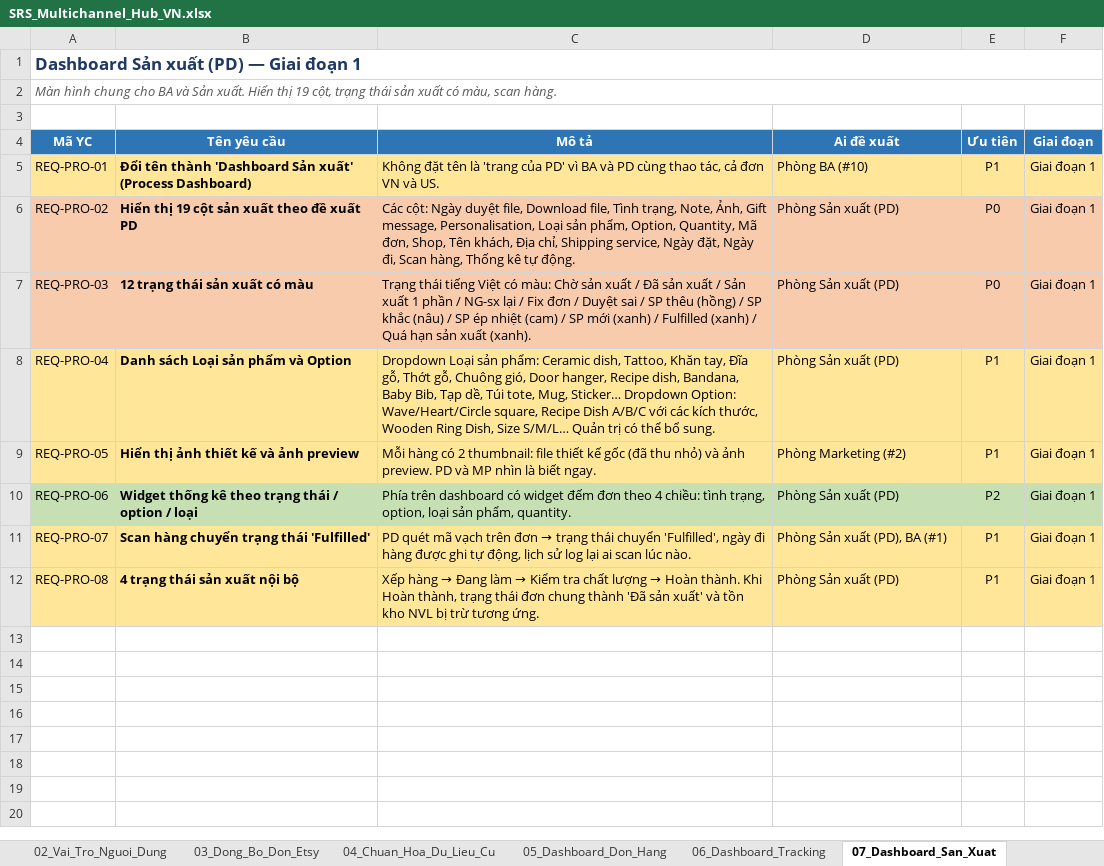
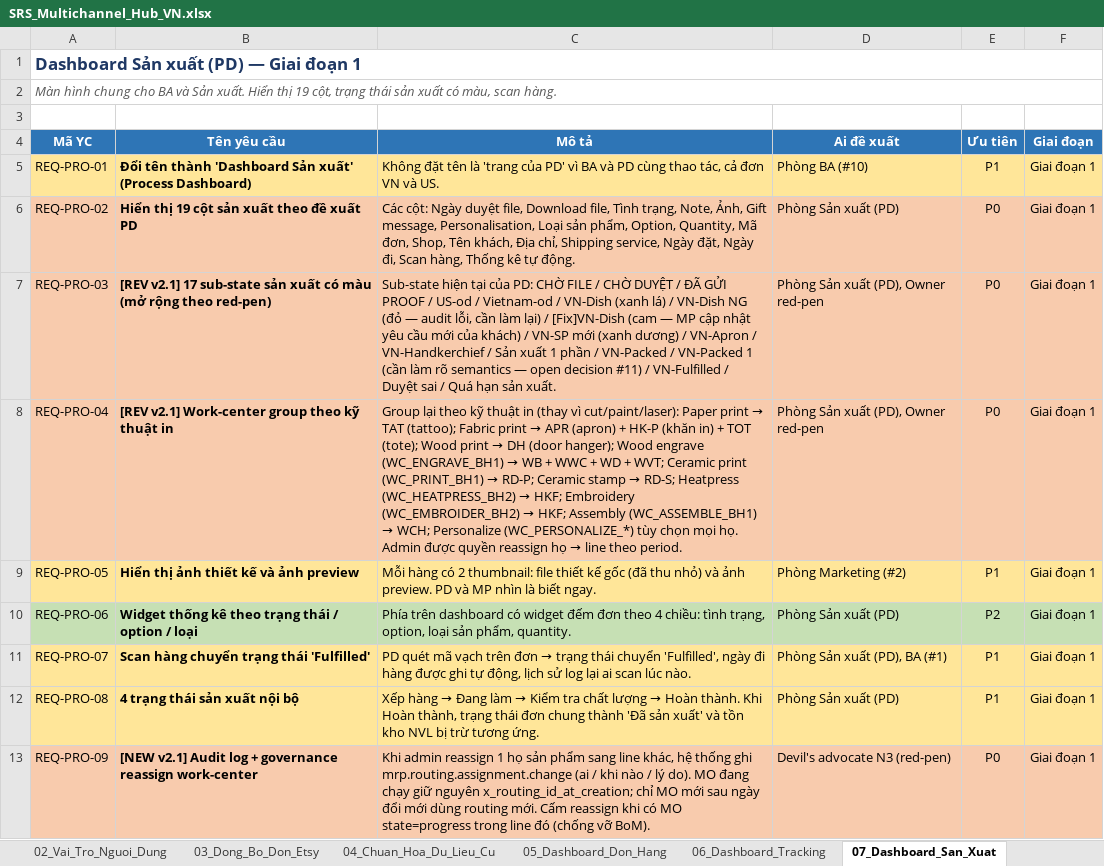
Before and after one commit to baoha-erptek/odoo, an Excel workbook: specs/006-master-plan/SRS_Multichannel_Hub_VN.xlsx, sheet 07_Dashboard_San_Xuat, drawn as a sheet; values as stored, in another font and other column widths than the file's, no borders; the diff names each change by its address in the sheet, - before the commit and + after, or states it on an @@ line.

Commit message:
docs(006-master-plan): close Stage 1-3 — clarifications, ADRs 008a/009/010/012, SRS v2.2 EN+VN, MASTER_PLAN refresh
Stage 1 — clarification packs (offline question packs per execution playbook):
- spec-005-roi-memo: reframes API ROI as template-drift fragility, not error rate
- state-machine-questions, message-hub-scope, wc-reassign-governance-questions, gdrive-failover-questions: feed Stage-2 ADRs
- STAGE-1-DRIVER bumped through v1 -> v4 as Stages 1/2/3 closed

Stage 2 — ADRs (signed off in decision-log.md D-11..D-22):
- ADR-008a v2: email parser as permanent failover behind a single canonical pipeline; etsy.shop.active_source supersedes ADR-002 sync_mode enum; etsy_channel_email replaces etsy_channel_legacy in ADR-003
- ADR-009: design.file + design.file.route + design.print.batch (immutable history, queued-job route delivery, stuck-route warning badge)
- ADR-010: configurable order.pipeline + order.pipeline.state + pipeline.team + order.pipeline.transition.log; default seed = 17 Vietnamese stages; collapses ADR-011 (resource assignment folded into stage definition)
- ADR-012: GDrive service account, alert+queue+backoff on auth failure, no auto-fallback to Discord (Discord stays as permanent manual escape hatch)

Stage 3 — documentation refresh:
- SRS_Multichannel_Hub_EN.md v2.2: REQ-SYN-00 RESOLVED, new REQ-SRC-01..04 + REQ-PIP-01..09, REQ-PRO-03/04/09 reframed against configurable pipeline, REQ-MSG-01 rewritten (buyer_message via transactions_r), new REQ-FIL-05/06, new REQ-ORD-16, new REQ-MIG-07, new section 11 module map per ADR-001
- SRS_Multichannel_Hub_VN.md v2.2: full mirror of EN v2.2 (Vietnamese)
- MASTER_PLAN.md: top banner refreshed with all 4 Stage-2 ADRs; Phase 1 cutover rewritten in active_source terms; Phase 2 retirement language stripped (email cron stays operational forever); section 6 decisions 14-17 added
- ADR-002 + ADR-003: supersession banners pointing to ADR-008a v2

Plus: agent reports (BA + tech-architect + devil's advocate gap analyses, SYNTHESIS, post-redpen + supplement); execution-playbook.md (one chosen tool per task category); decision-log.md as Owner sign-off ledger.

Stage 4 (/speckit-plan + /speckit-tasks for spec 003 + 005) is held pending feature-branch worktrees per playbook caveat.

```diff
--- a/specs/006-master-plan/SRS_Multichannel_Hub_VN.xlsx (sheet 07_Dashboard_San_Xuat)
+++ b/specs/006-master-plan/SRS_Multichannel_Hub_VN.xlsx (sheet 07_Dashboard_San_Xuat)
-B7 (Tên yêu cầu): 12 trạng thái sản xuất có màu
+B7 (Tên yêu cầu): [REV v2.1] 17 sub-state sản xuất có màu (mở rộng theo red-pen)
-C7 (Mô tả): Trạng thái tiếng Việt có màu: Chờ sản xuất / Đã sản xuất / Sản xuất 1 phần / NG-sx lại / Fix đơn / Duyệt sai / SP thêu (hồng) / SP khắc (nâu) / SP ép nhiệt (cam) / SP mới (xanh) / Fulfilled (xanh) / Quá hạn sản xuất (xanh).
+C7 (Mô tả): Sub-state hiện tại của PD: CHỜ FILE / CHỜ DUYỆT / ĐÃ GỬI PROOF / US-od / Vietnam-od / VN-Dish (xanh lá) / VN-Dish NG (đỏ — audit lỗi, cần làm lại) / [Fix]VN-Dish (cam — MP cập nhật yêu cầu mới của khách) / VN-SP mới (xanh dương) / VN-Apron / VN-Handkerchief / Sản xuất 1 phần / VN-Packed / VN-Packed 1 (cần làm rõ semantics — open decision #11) / VN-Fulfilled / Duyệt sai / Quá hạn sản xuất.
-D7:D8 (Ai đề xuất): Phòng Sản xuất (PD)
+D7:D8 (Ai đề xuất): Phòng Sản xuất (PD), Owner red-pen
-A8:F8 fill: #FFE699
+A8:F8 fill: #F8CBAD
-B8 (Tên yêu cầu): Danh sách Loại sản phẩm và Option
+B8 (Tên yêu cầu): [REV v2.1] Work-center group theo kỹ thuật in
@@ C8 (Mô tả): Dropdown Loại sản phẩm: Ceramic dish, Tattoo, Khăn tay, Đĩa gỗ, Thớt gỗ, Chuông gió, Door hanger, Recipe dish, Bandana, Baby Bib, Tạp dề, Túi tote, Mug, Sticker… Dropdown Option: Wave/Heart/Circle square, Recipe Dish A/B/C với các kích thước, Wooden Ring Dish, Size S/M/L… Quản trị có thể bổ sung. → Group lại theo kỹ thuật in (thay vì cut/paint/laser): Paper print → TAT (tattoo); Fabric print → APR (apron) + HK-P (khăn in) + TOT (tote); Wood print → DH (door hanger); Wood engrave (WC_ENGRAVE_BH1) → WB + WWC + WD + WVT; Ceramic print (WC_PRINT_BH1) → RD-P; Ceramic stamp → RD-S; Heatpress (WC_HEATPRESS_BH2) → HKF; Embroidery (WC_EMBROIDER_BH2) → HKF; Assembly (WC_ASSEMBLE_BH1) → WCH; Personalize (WC_PERSONALIZE_*) tùy chọn mọi họ. Admin được quyền reassign họ → line theo period. @@
-E8 (Ưu tiên): P1
+E8 (Ưu tiên): P0
+row 13: REQ-PRO-09 | [NEW v2.1] Audit log + governance reassign work-center | Khi admin reassign 1 họ sản phẩm sang line khác, hệ thống ghi mrp.routing.assignment.change (ai / khi nào / lý do). MO đang chạy giữ nguyên x_routing_id_at_creation; chỉ MO mới sau ngày đổi mới dùng routing mới. Cấm reassign khi có MO state=progress trong line đó (chống vỡ BoM). | Devil's advocate N3 (red-pen) | P0 | Giai đoạn 1
```
Also changed, not shown: sheet 10_File_Va_Auto_Transition, sheet 11_Tinh_Nang_Mo_Rong, sheet 00_Bia_MucLuc, sheet 02_Vai_Tro_Nguoi_Dung, sheet 06_Dashboard_Tracking, sheet 03_Dong_Bo_Don_Etsy, 3 more sheets, other sheet tabs, 24 other files.
